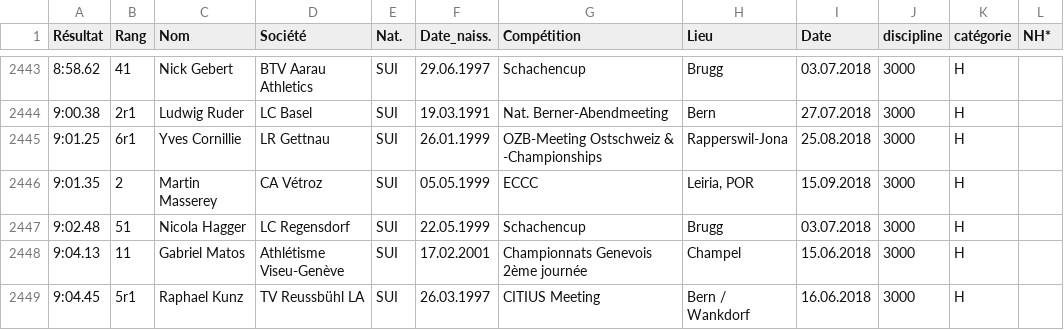
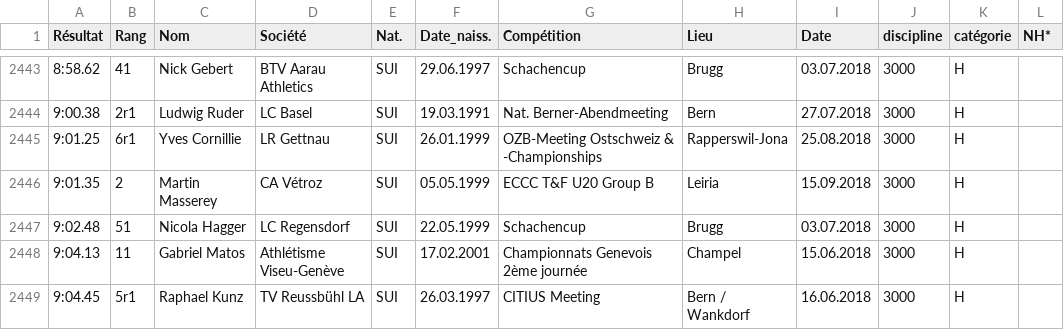
Before and after one commit to eliotwalt/athl, a CSV file: data/ch/3000/H.csv, drawn as a sheet; only a part is shown, gaps mark what is left out.

```diff
--- a/data/ch/3000/H.csv
+++ b/data/ch/3000/H.csv
@@ -2445,3 +2445,3 @@ Résultat,Rang,Nom,Société,Nat.,Date_naiss.,Compétition,Lieu,Date,discipline,
 9:01.25,6r1,Yves Cornillie,LR Gettnau,SUI,26.01.1999,OZB-Meeting Ostschweiz & -Championships,Rapperswil-Jona,25.08.2018,3000,H,
-9:01.35,2,Martin Masserey,CA Vétroz,SUI,05.05.1999,ECCC,"Leiria, POR",15.09.2018,3000,H,
+9:01.35,2,Martin Masserey,CA Vétroz,SUI,05.05.1999,ECCC T&F U20 Group B,Leiria,15.09.2018,3000,H,
 9:02.48,51,Nicola Hagger,LC Regensdorf,SUI,22.05.1999,Schachencup,Brugg,03.07.2018,3000,H,
```
Also changed, not shown: data/ch/10000/F.csv, data/ch/10000/H.csv, 11 other files.
